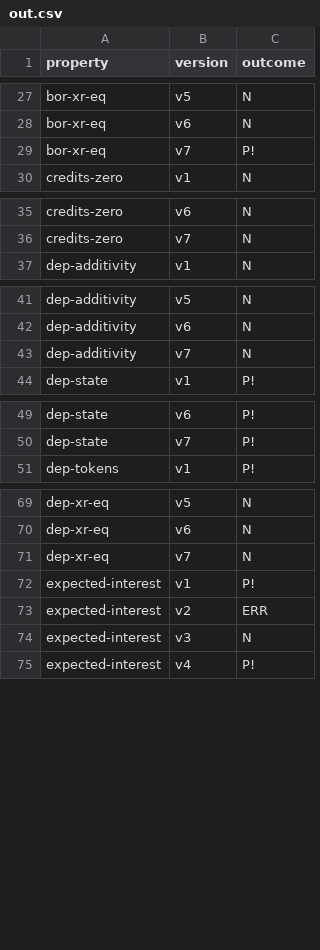
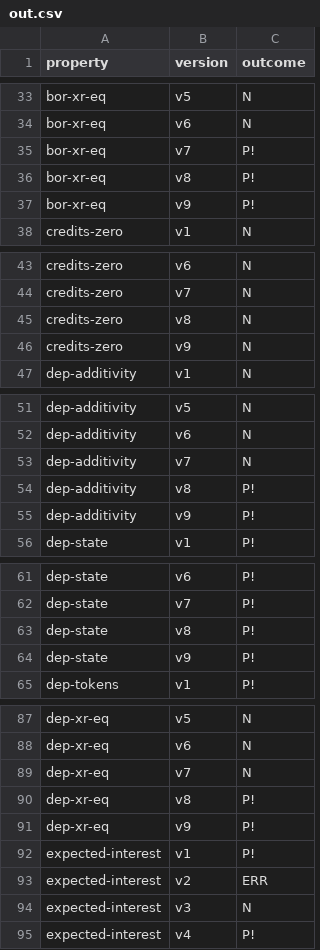
Before and after one commit to fiaravia/contracts-verification-benchmark, a CSV file: contracts/lending-protocol/certora/out.csv, drawn as a sheet; only a part is shown, gaps mark what is left out; the diff covers the shown part only.

```diff
--- a/contracts/lending-protocol/certora/out.csv
+++ b/contracts/lending-protocol/certora/out.csv
@@ -29,2 +35,4 @@ bor-xr-eq,v6,N
 bor-xr-eq,v7,P!
+bor-xr-eq,v8,P!
+bor-xr-eq,v9,P!
 credits-zero,v1,N
@@ -36,2 +44,4 @@ credits-zero,v6,N
 credits-zero,v7,N
+credits-zero,v8,N
+credits-zero,v9,N
 dep-additivity,v1,N
@@ -43,2 +53,4 @@ dep-additivity,v6,N
 dep-additivity,v7,N
+dep-additivity,v8,P!
+dep-additivity,v9,P!
 dep-state,v1,P!
@@ -50,2 +62,4 @@ dep-state,v6,P!
 dep-state,v7,P!
+dep-state,v8,P!
+dep-state,v9,P!
 dep-tokens,v1,P!
@@ -71,2 +89,4 @@ dep-xr-eq,v6,N
 dep-xr-eq,v7,N
+dep-xr-eq,v8,P!
+dep-xr-eq,v9,P!
 expected-interest,v1,P!
```
Also changed, not shown: 38 added rows and 3 edited cells elsewhere in this file, contracts/lending-protocol/ground-truth.csv, 30 other files.
